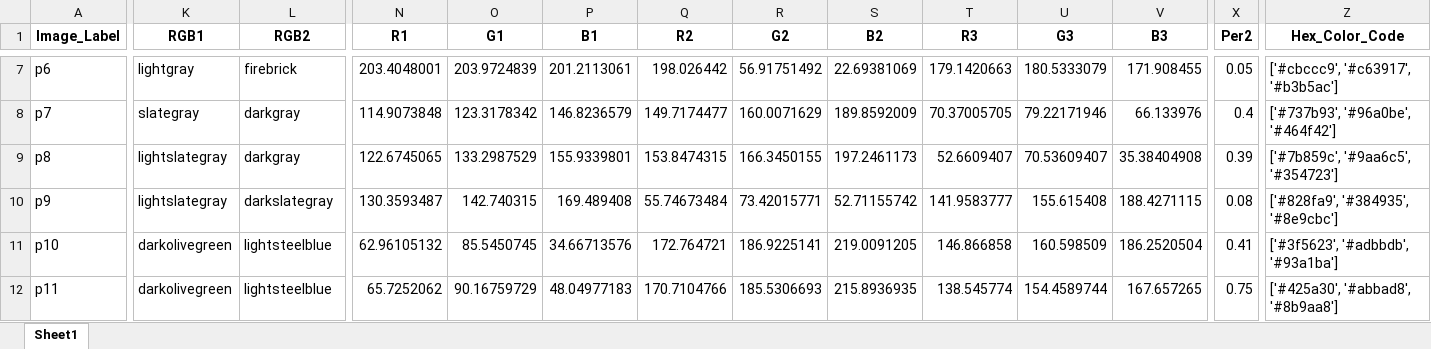
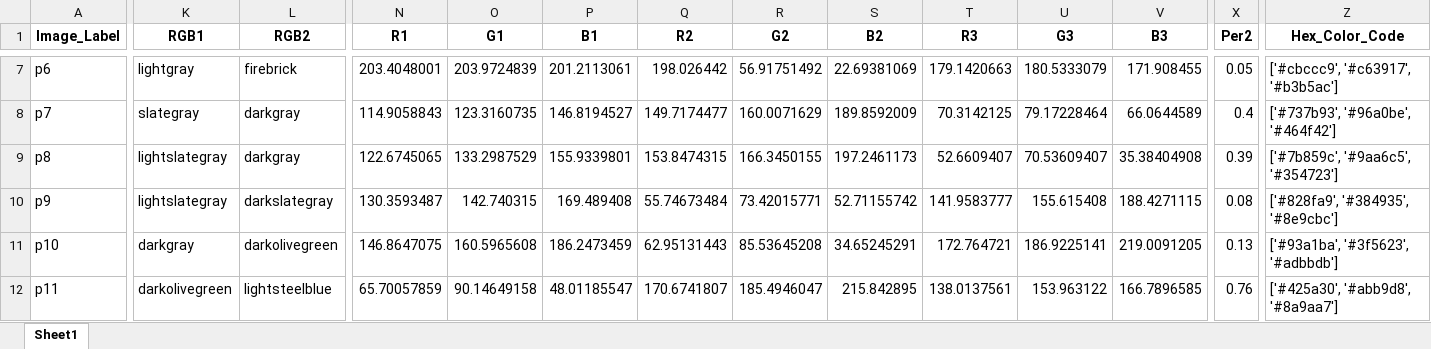
Before and after one commit to JiayueLin-CS/Quest_Project_2022, an Excel workbook: iNatStruct.xlsx, sheet Sheet1, drawn as a sheet; only a part is shown, gaps mark what is left out; values as stored, in another font and other column widths than the file's, no borders; the diff covers the shown part only; the diff names each change by its address in the sheet, - before the commit and + after, or states it on an @@ line.

```diff
--- a/iNatStruct.xlsx (sheet Sheet1)
+++ b/iNatStruct.xlsx (sheet Sheet1)
-N8 (R1): 114.9073848
+N8 (R1): 114.9058843
-O8 (G1): 123.3178342
+O8 (G1): 123.3160735
-P8 (B1): 146.8236579
+P8 (B1): 146.8194527
-T8 (R3): 70.37005705
+T8 (R3): 70.3142125
-U8 (G3): 79.22171946
+U8 (G3): 79.17228464
-V8 (B3): 66.133976
+V8 (B3): 66.0644589
-K11 (RGB1): darkolivegreen
+K11 (RGB1): darkgray
-L11 (RGB2): lightsteelblue
+L11 (RGB2): darkolivegreen
-N11 (R1): 62.96105132
+N11 (R1): 146.8647075
-O11 (G1): 85.5450745
+O11 (G1): 160.5965608
-P11 (B1): 34.66713576
+P11 (B1): 186.2473459
-Q11 (R2): 172.764721
+Q11 (R2): 62.95131443
-R11 (G2): 186.9225141
+R11 (G2): 85.53645208
-S11 (B2): 219.0091205
+S11 (B2): 34.65245291
-T11 (R3): 146.866858
+T11 (R3): 172.764721
-U11 (G3): 160.598509
+U11 (G3): 186.9225141
-V11 (B3): 186.2520504
+V11 (B3): 219.0091205
-X11 (Per2): 0.41
+X11 (Per2): 0.13
-Z11 (Hex_Color_Code): ['#3f5623', '#adbbdb', '#93a1ba']
+Z11 (Hex_Color_Code): ['#93a1ba', '#3f5623', '#adbbdb']
-N12 (R1): 65.7252062
+N12 (R1): 65.70057859
-O12 (G1): 90.16759729
+O12 (G1): 90.14649158
-P12 (B1): 48.04977183
+P12 (B1): 48.01185547
-Q12 (R2): 170.7104766
+Q12 (R2): 170.6741807
-R12 (G2): 185.5306693
+R12 (G2): 185.4946047
-S12 (B2): 215.8936935
+S12 (B2): 215.842895
-T12 (R3): 138.545774
+T12 (R3): 138.0137561
-U12 (G3): 154.4589744
+U12 (G3): 153.963122
-V12 (B3): 167.657265
+V12 (B3): 166.7896585
-X12 (Per2): 0.75
+X12 (Per2): 0.76
-Z12 (Hex_Color_Code): ['#425a30', '#abbad8', '#8b9aa8']
+Z12 (Hex_Color_Code): ['#425a30', '#abb9d8', '#8a9aa7']
```
Also changed, not shown: 67 edited cells elsewhere in this sheet, 3 other files.
